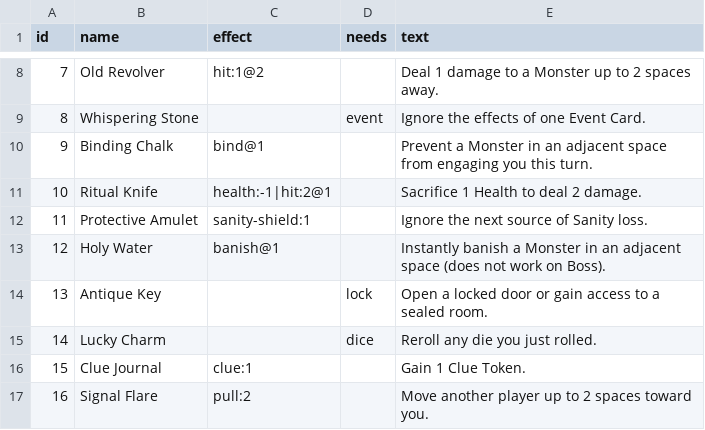
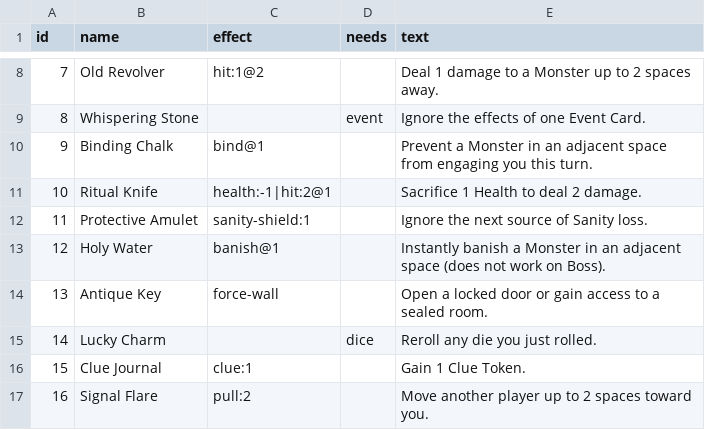
Before and after one commit to nykynytelyte/C_O_M, a CSV file: decks/items.csv, drawn as a sheet; only a part is shown, gaps mark what is left out.

```diff
--- a/decks/items.csv
+++ b/decks/items.csv
@@ -13,3 +13,3 @@ id,name,effect,needs,text
 12,Holy Water,banish@1,,"Instantly banish a Monster in an adjacent space (does not work on Boss)."
-13,Antique Key,,lock,"Open a locked door or gain access to a sealed room."
+13,Antique Key,force-wall,,"Open a locked door or gain access to a sealed room."
 14,Lucky Charm,,dice,"Reroll any die you just rolled."
```
Also changed, not shown: 4 other files.
